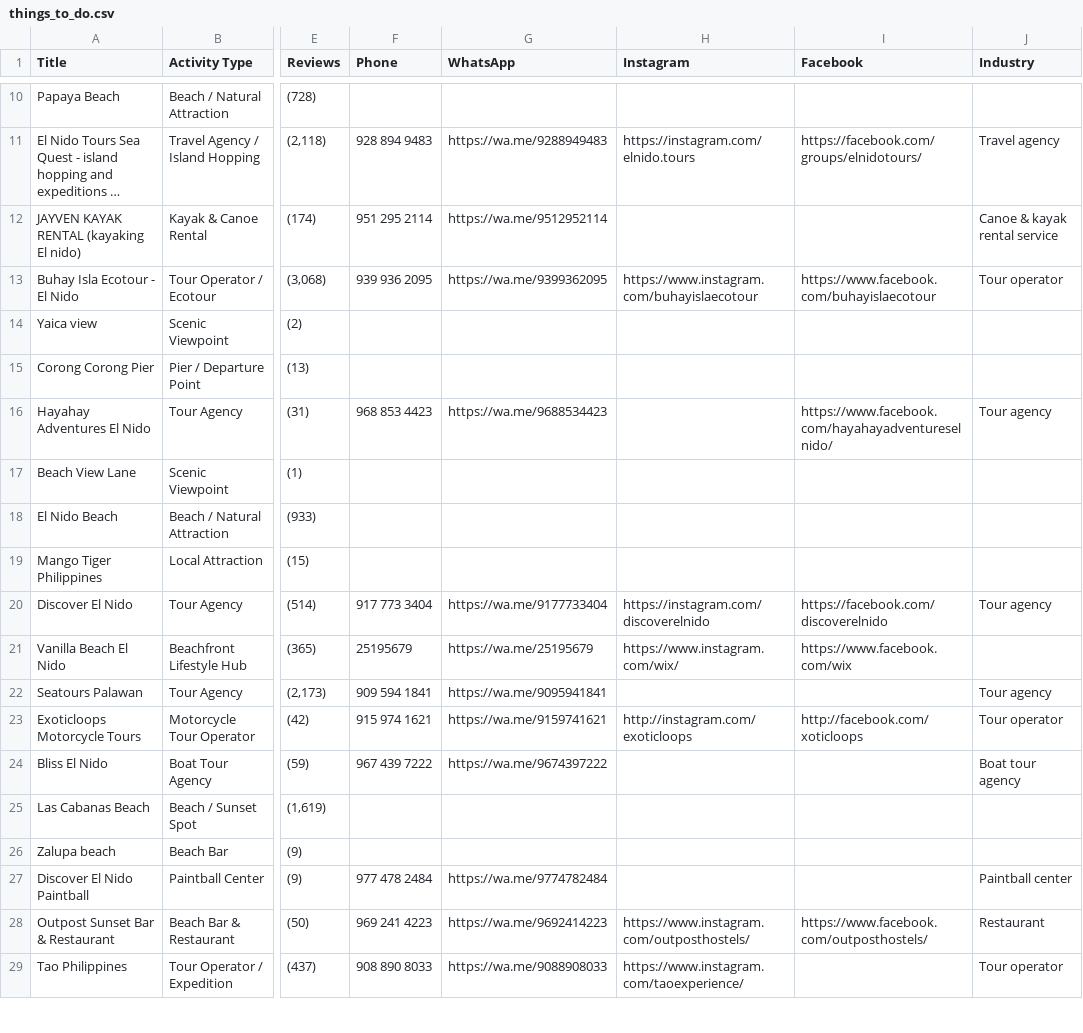
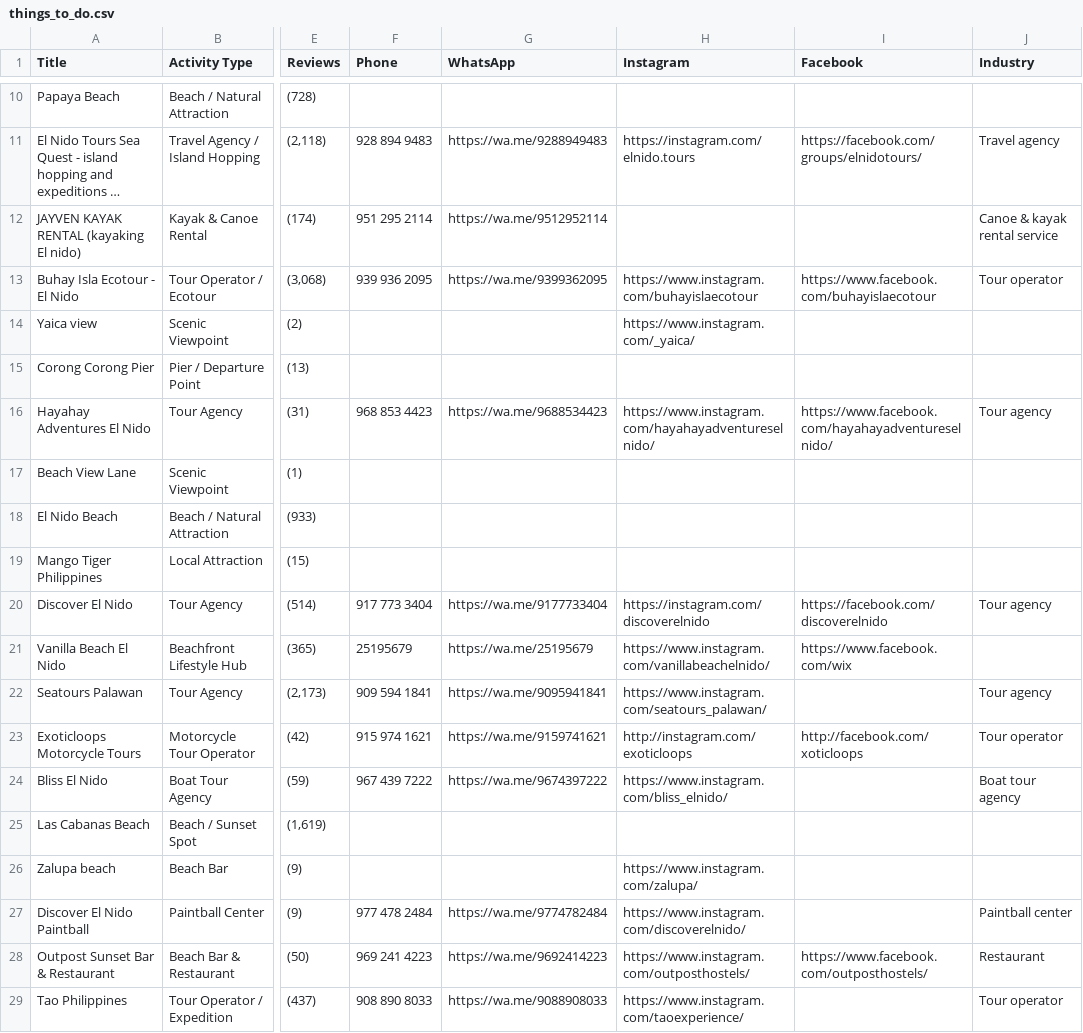
Before and after one commit to thethreethreethree/Experience-Organizer, a CSV file: data/things_to_do.csv, drawn as a sheet; only a part is shown, gaps mark what is left out; long unchanged cells end in …; the diff covers the shown part only; the diff names each change by its address in the sheet, - before the commit and + after, or states it on an @@ line.

```diff
--- a/data/things_to_do.csv
+++ b/data/things_to_do.csv
-H14 (Instagram): (empty)
+H14 (Instagram): https://www.instagram.com/_yaica/
-H16 (Instagram): (empty)
+H16 (Instagram): https://www.instagram.com/hayahayadventureselnido/
-H21 (Instagram): https://www.instagram.com/wix/
+H21 (Instagram): https://www.instagram.com/vanillabeachelnido/
-H22 (Instagram): (empty)
+H22 (Instagram): https://www.instagram.com/seatours_palawan/
-H24 (Instagram): (empty)
+H24 (Instagram): https://www.instagram.com/bliss_elnido/
-H26 (Instagram): (empty)
+H26 (Instagram): https://www.instagram.com/zalupa/
-H27 (Instagram): (empty)
+H27 (Instagram): https://www.instagram.com/discoverelnido/
```
Also changed, not shown: 36 edited cells elsewhere in this file, data/stays.csv, 8 other files.
